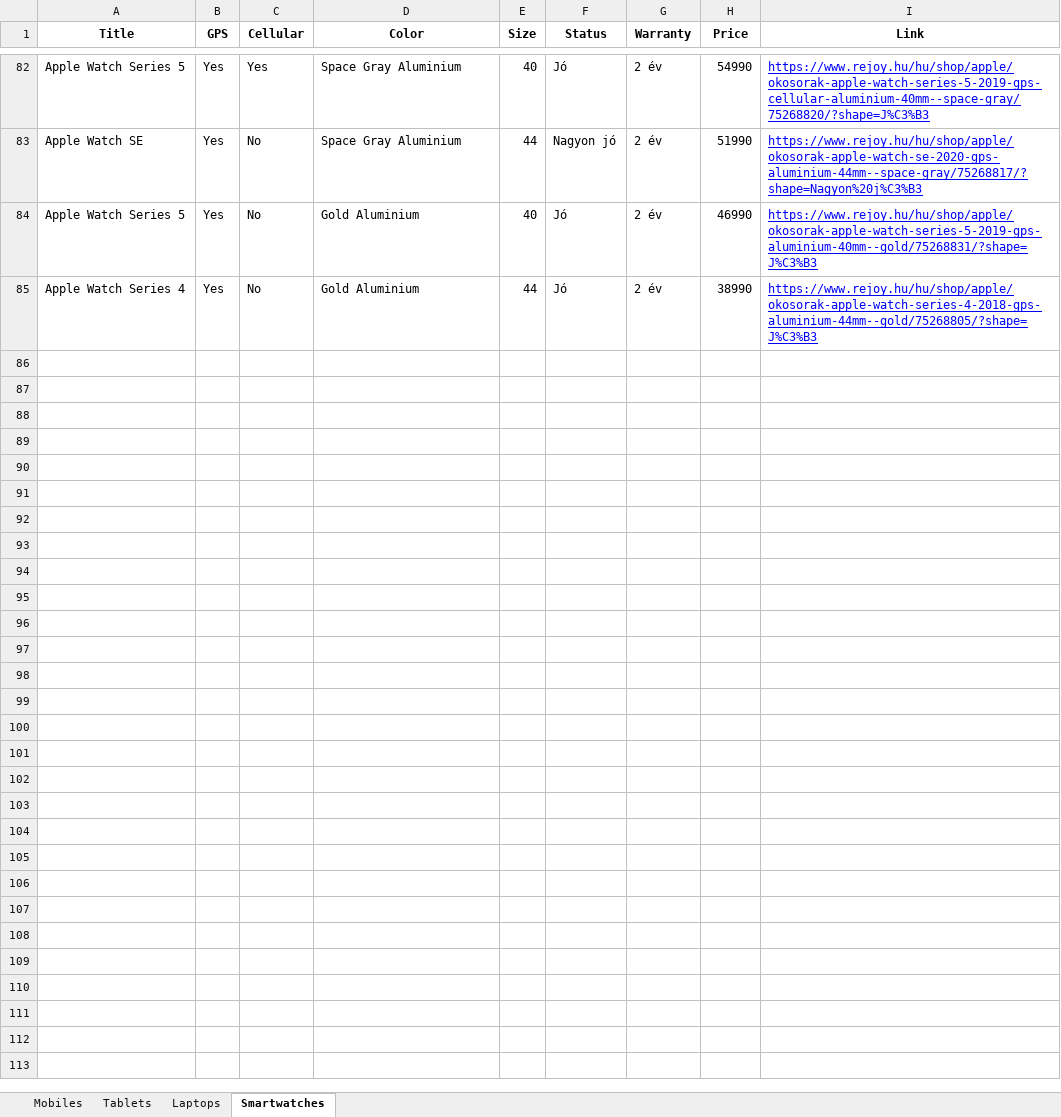
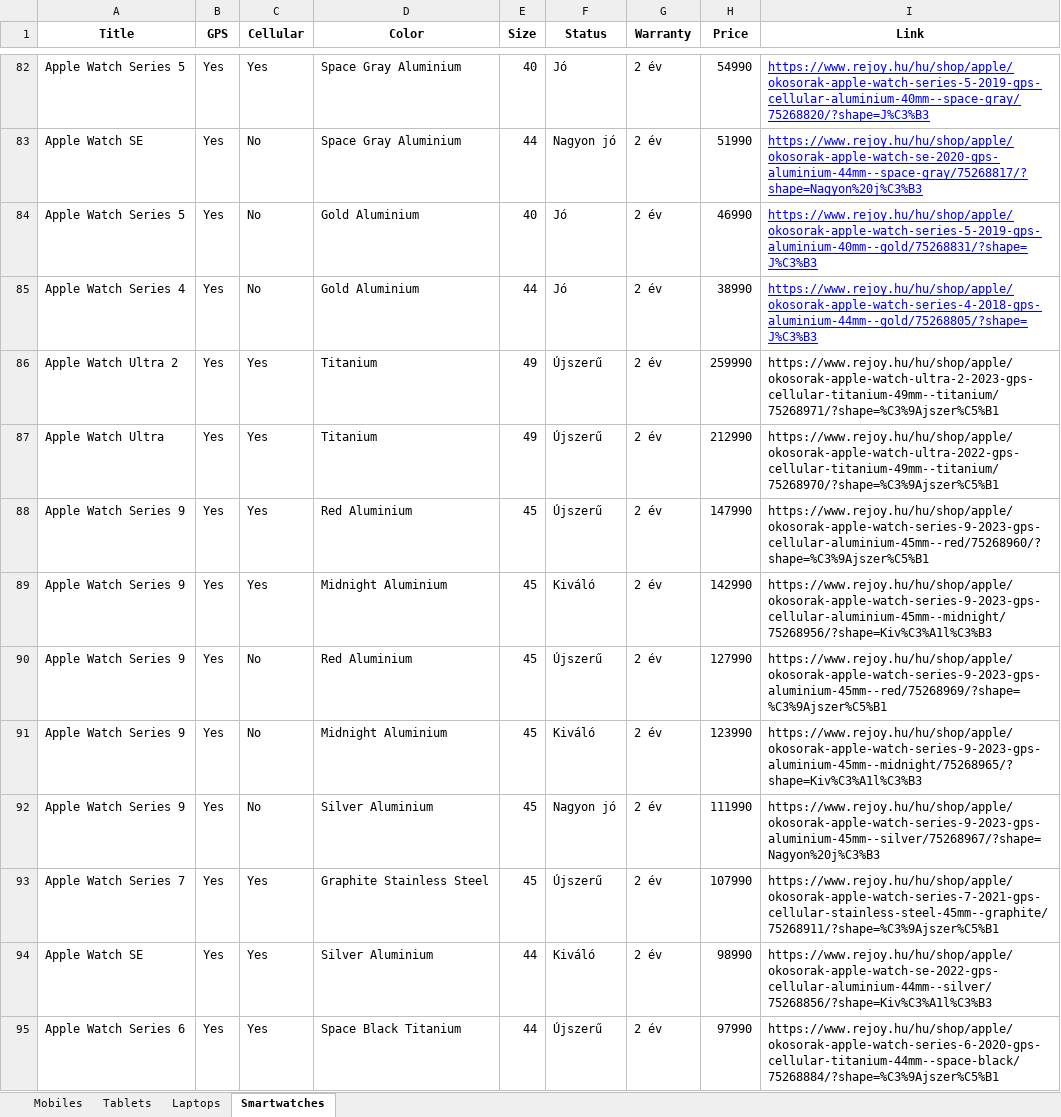
Before and after one commit to JAM5BOCsAdi/Data_Analyst_Projects, an Excel workbook: Rejoy_Report/rejoy_products.xlsx, sheet Smartwatches, drawn as a sheet; only a part is shown, gaps mark what is left out; values as stored, in another font and other column widths than the file's, no borders; the diff covers the shown part only; the diff names each change by its address in the sheet, - before the commit and + after, or states it on an @@ line.

```diff
--- a/Rejoy_Report/rejoy_products.xlsx (sheet Smartwatches)
+++ b/Rejoy_Report/rejoy_products.xlsx (sheet Smartwatches)
+row 86: Apple Watch Ultra 2 | Yes | Yes | Titanium | 49 | Újszerű | 2 év | 259990 | https://www.rejoy.hu/hu/shop/apple/okosorak-apple-watch-ultra-2-2023-gps-cellular-titanium-49mm--titanium/75268971/?shape=%C3%9Ajszer%C5%B1
+row 87: Apple Watch Ultra | Yes | Yes | Titanium | 49 | Újszerű | 2 év | 212990 | https://www.rejoy.hu/hu/shop/apple/okosorak-apple-watch-ultra-2022-gps-cellular-titanium-49mm--titanium/75268970/?shape=%C3%9Ajszer%C5%B1
+row 88: Apple Watch Series 9 | Yes | Yes | Red Aluminium | 45 | Újszerű | 2 év | 147990 | https://www.rejoy.hu/hu/shop/apple/okosorak-apple-watch-series-9-2023-gps-cellular-aluminium-45mm--red/75268960/?shape=%C3%9Ajszer%C5%B1
+row 89: Apple Watch Series 9 | Yes | Yes | Midnight Aluminium | 45 | Kiváló | 2 év | 142990 | https://www.rejoy.hu/hu/shop/apple/okosorak-apple-watch-series-9-2023-gps-cellular-aluminium-45mm--midnight/75268956/?shape=Kiv%C3%A1l%C3%B3
+row 90: Apple Watch Series 9 | Yes | No | Red Aluminium | 45 | Újszerű | 2 év | 127990 | https://www.rejoy.hu/hu/shop/apple/okosorak-apple-watch-series-9-2023-gps-aluminium-45mm--red/75268969/?shape=%C3%9Ajszer%C5%B1
+row 91: Apple Watch Series 9 | Yes | No | Midnight Aluminium | 45 | Kiváló | 2 év | 123990 | https://www.rejoy.hu/hu/shop/apple/okosorak-apple-watch-series-9-2023-gps-aluminium-45mm--midnight/75268965/?shape=Kiv%C3%A1l%C3%B3
+row 92: Apple Watch Series 9 | Yes | No | Silver Aluminium | 45 | Nagyon jó | 2 év | 111990 | https://www.rejoy.hu/hu/shop/apple/okosorak-apple-watch-series-9-2023-gps-aluminium-45mm--silver/75268967/?shape=Nagyon%20j%C3%B3
+row 93: Apple Watch Series 7 | Yes | Yes | Graphite Stainless Steel | 45 | Újszerű | 2 év | 107990 | https://www.rejoy.hu/hu/shop/apple/okosorak-apple-watch-series-7-2021-gps-cellular-stainless-steel-45mm--graphite/75268911/?shape=%C3%9Ajszer%C5%B1
+row 94: Apple Watch SE | Yes | Yes | Silver Aluminium | 44 | Kiváló | 2 év | 98990 | https://www.rejoy.hu/hu/shop/apple/okosorak-apple-watch-se-2022-gps-cellular-aluminium-44mm--silver/75268856/?shape=Kiv%C3%A1l%C3%B3
+row 95: Apple Watch Series 6 | Yes | Yes | Space Black Titanium | 44 | Újszerű | 2 év | 97990 | https://www.rejoy.hu/hu/shop/apple/okosorak-apple-watch-series-6-2020-gps-cellular-titanium-44mm--space-black/75268884/?shape=%C3%9Ajszer%C5%B1
```
Also changed, not shown: 74 added rows elsewhere in this sheet, sheet Mobiles, sheet Laptops, sheet Tablets.
